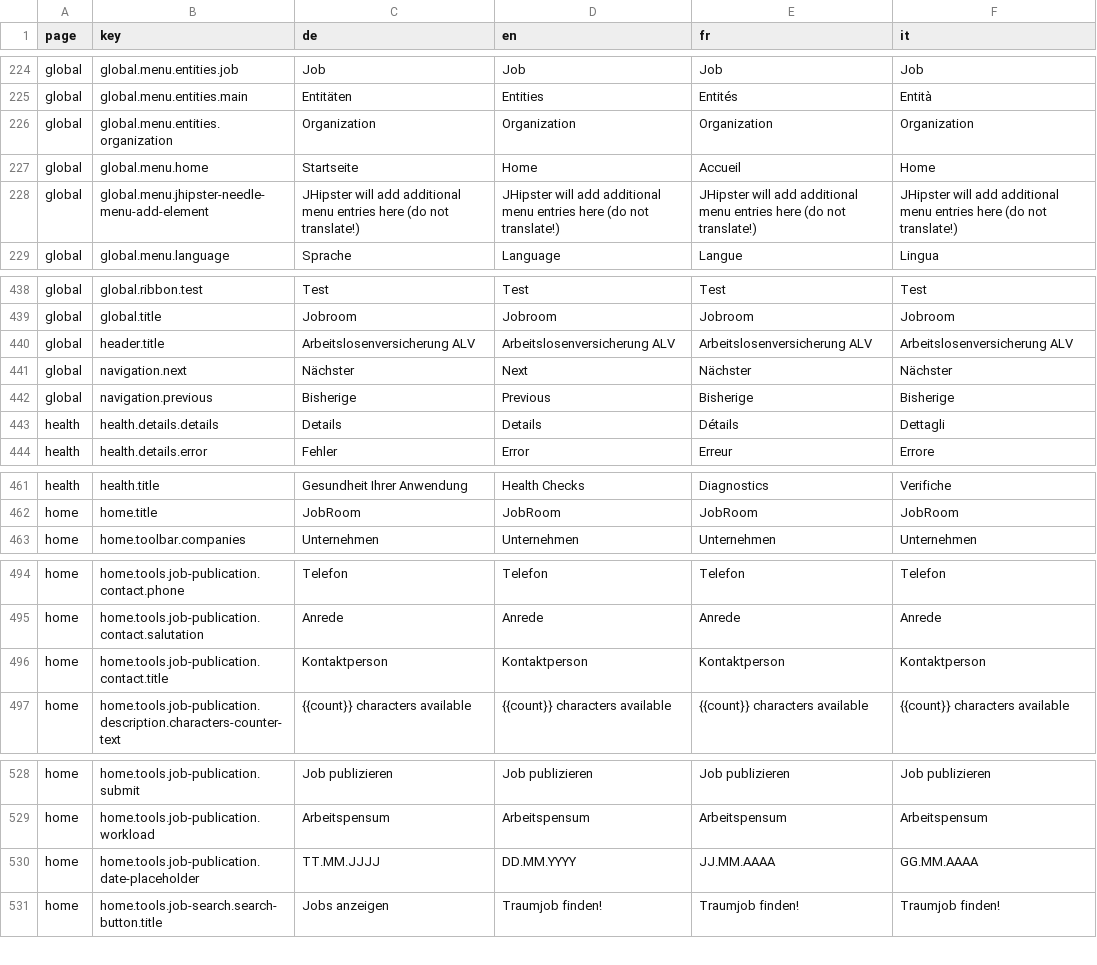
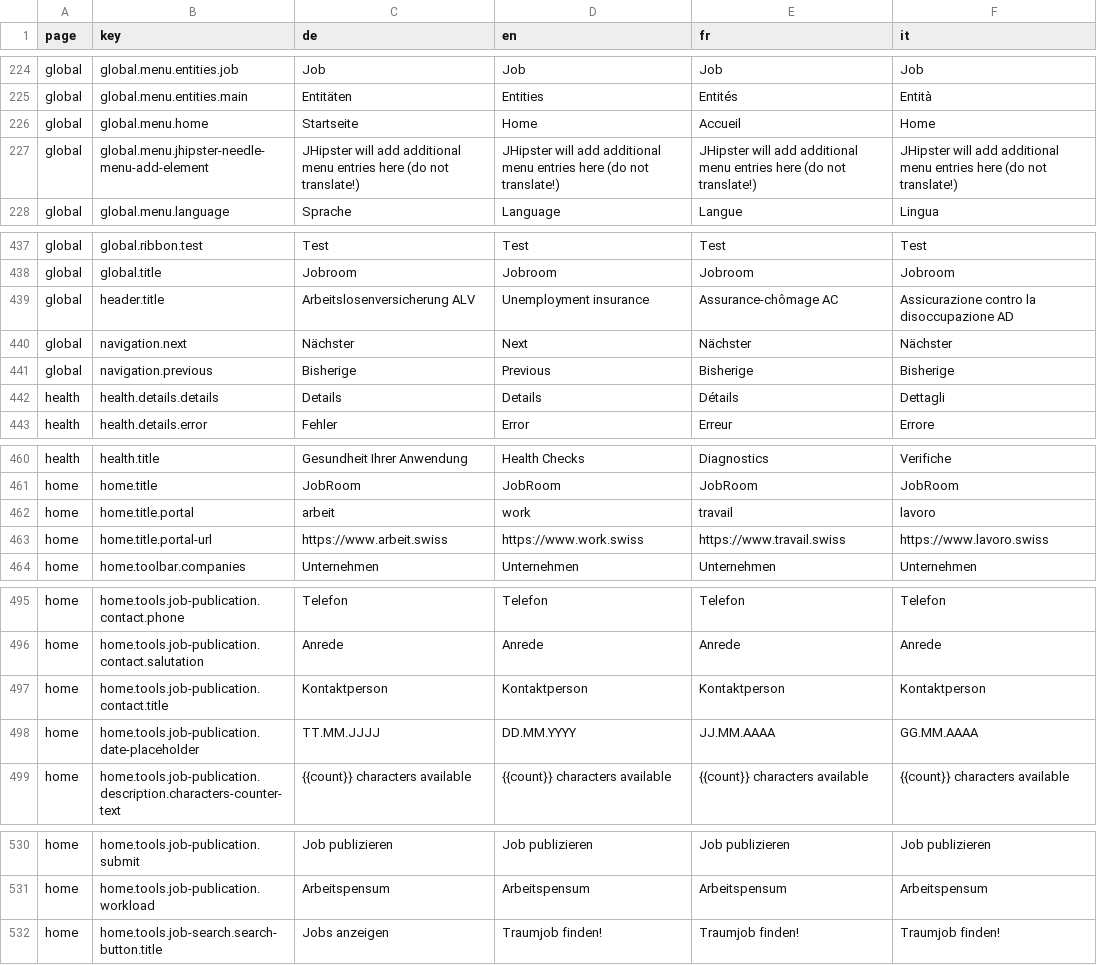
Before and after one commit to tdascoli/jobroom2, a CSV file: src/main/webapp/i18n/translations.csv, drawn as a sheet; only a part is shown, gaps mark what is left out.

```diff
--- a/src/main/webapp/i18n/translations.csv
+++ b/src/main/webapp/i18n/translations.csv
@@ -225,3 +225,2 @@ global,global.menu.entities.job,Job,Job,Job,Job
 global,global.menu.entities.main,Entitäten,Entities,Entités,Entità
-global,global.menu.entities.organization,Organization,Organization,Organization,Organization
 global,global.menu.home,Startseite,Home,Accueil,Home
@@ -439,3 +438,3 @@ global,global.ribbon.test,Test,Test,Test,Test
 global,global.title,Jobroom,Jobroom,Jobroom,Jobroom
-global,header.title,Arbeitslosenversicherung ALV,Arbeitslosenversicherung ALV,Arbeitslosenversicherung ALV,Arbeitslosenversicherung ALV
+global,header.title,Arbeitslosenversicherung ALV,Unemployment insurance,Assurance-chômage AC,Assicurazione contro la disoccupazione AD
 global,navigation.next,Nächster,Next,Nächster,Nächster
@@ -462,2 +461,4 @@ health,health.title,Gesundheit Ihrer Anwendung,Health Checks,Diagnostics,Verific
 home,home.title,JobRoom,JobRoom,JobRoom,JobRoom
+home,home.title.portal,arbeit,work,travail,lavoro
+home,home.title.portal-url,https://www.arbeit.swiss,https://www.work.swiss,https://www.travail.swiss,https://www.lavoro.swiss
 home,home.toolbar.companies,Unternehmen,Unternehmen,Unternehmen,Unternehmen
@@ -496,2 +497,3 @@ home,home.tools.job-publication.contact.salutation,Anrede,Anrede,Anrede,Anrede
 home,home.tools.job-publication.contact.title,Kontaktperson,Kontaktperson,Kontaktperson,Kontaktperson
+home,home.tools.job-publication.date-placeholder,TT.MM.JJJJ,DD.MM.YYYY,JJ.MM.AAAA,GG.MM.AAAA
 home,home.tools.job-publication.description.characters-counter-text,{{count}} characters available,{{count}} characters available,{{count}} characters available,{{count}} characters available
@@ -529,3 +531,2 @@ home,home.tools.job-publication.submit,Job publizieren,Job publizieren,Job publi
 home,home.tools.job-publication.workload,Arbeitspensum,Arbeitspensum,Arbeitspensum,Arbeitspensum
-home,home.tools.job-publication.date-placeholder,TT.MM.JJJJ,DD.MM.YYYY,JJ.MM.AAAA,GG.MM.AAAA
 home,home.tools.job-search.search-button.title,Jobs anzeigen,Traumjob finden!,Traumjob finden!,Traumjob finden!
```
Also changed, not shown: 9 other files.
